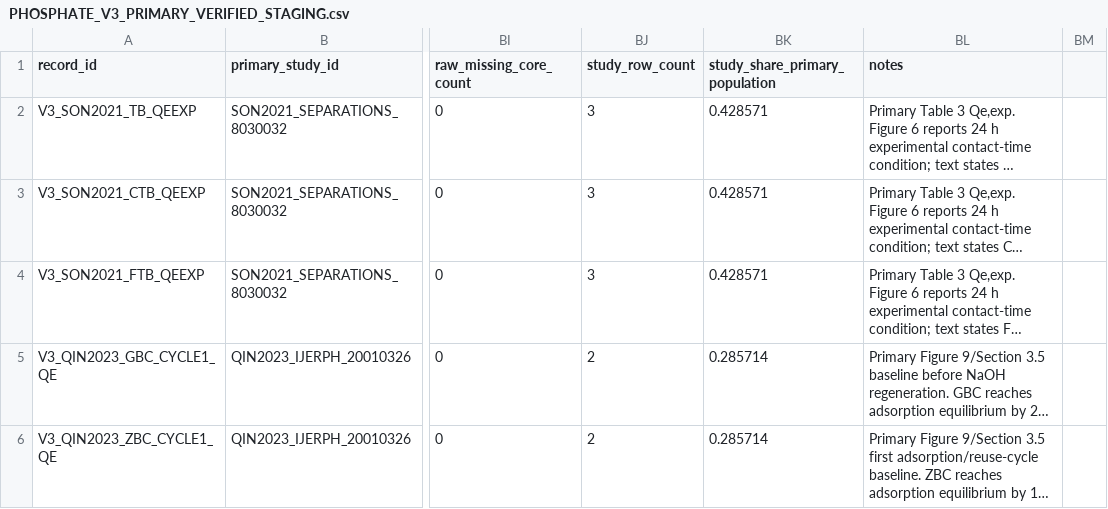
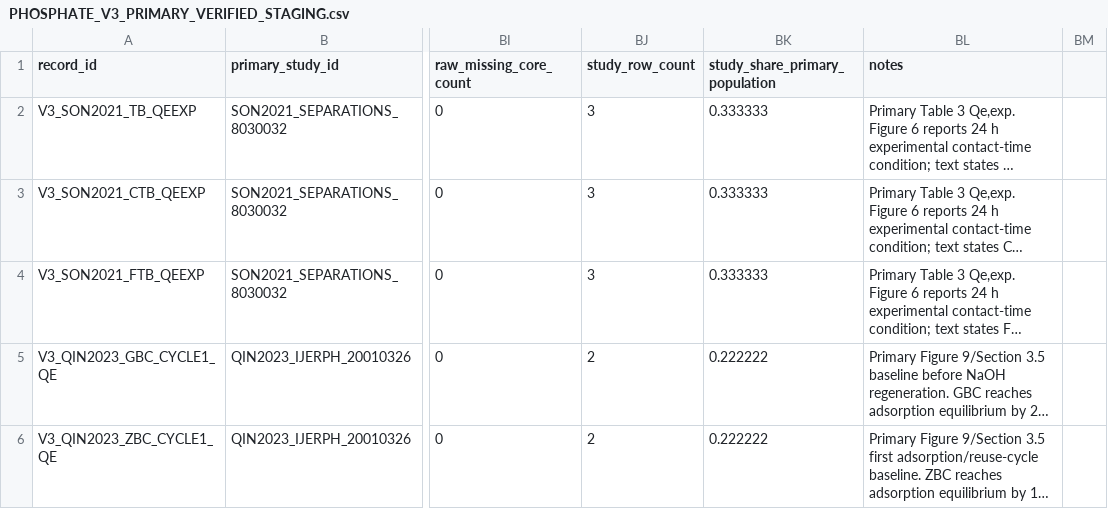
Before and after one commit to Martin-do/Undergraduate-project_ML-on-predicting-adsorption-performance, a CSV file: paper2_v3/PHOSPHATE_V3_PRIMARY_VERIFIED_STAGING.csv, drawn as a sheet; only a part is shown, gaps mark what is left out; long unchanged cells end in …; the diff covers the shown part only; the diff names each change by its address in the sheet, - before the commit and + after, or states it on an @@ line.

Commit message:
Add Zhang 2021 as fourth primary-verified phosphate study

```diff
--- a/paper2_v3/PHOSPHATE_V3_PRIMARY_VERIFIED_STAGING.csv
+++ b/paper2_v3/PHOSPHATE_V3_PRIMARY_VERIFIED_STAGING.csv
-BK2:BK4 (study_share_primary_population): 0.428571
+BK2:BK4 (study_share_primary_population): 0.333333
-BK5:BK6 (study_share_primary_population): 0.285714
+BK5:BK6 (study_share_primary_population): 0.222222
```
Also changed, not shown: 2 added rows and 2 edited cells elsewhere in this file.
